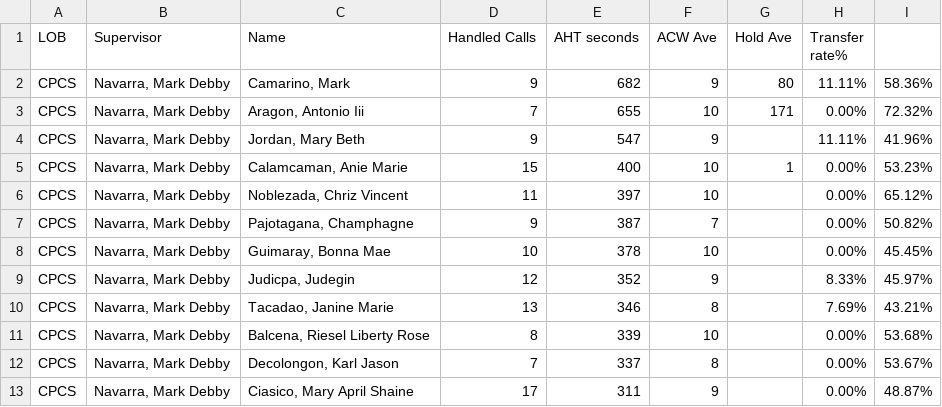
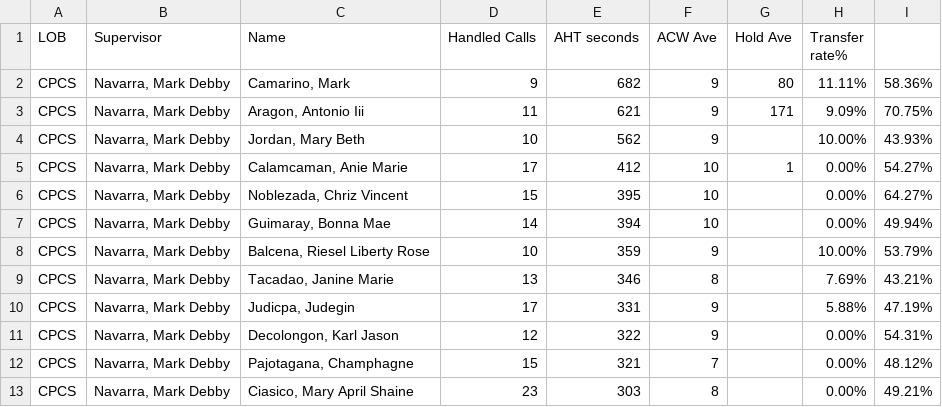
Before and after one commit to mosaicphl/CPCSAHTinterval, a CSV file: cpcs.csv, drawn as a sheet; only a part is shown; the diff covers the shown part only.

```diff
--- a/cpcs.csv
+++ b/cpcs.csv
@@ -2,12 +2,12 @@
 CPCS,"Navarra, Mark Debby","Camarino, Mark",9,682,9,80,11.11%,58.36%
-CPCS,"Navarra, Mark Debby","Aragon, Antonio Iii",7,655,10,171,0.00%,72.32%
-CPCS,"Navarra, Mark Debby","Jordan, Mary Beth",9,547,9,,11.11%,41.96%
-CPCS,"Navarra, Mark Debby","Calamcaman, Anie Marie",15,400,10,1,0.00%,53.23%
-CPCS,"Navarra, Mark Debby","Noblezada, Chriz Vincent",11,397,10,,0.00%,65.12%
-CPCS,"Navarra, Mark Debby","Pajotagana, Champhagne",9,387,7,,0.00%,50.82%
-CPCS,"Navarra, Mark Debby","Guimaray, Bonna Mae",10,378,10,,0.00%,45.45%
-CPCS,"Navarra, Mark Debby","Judicpa, Judegin",12,352,9,,8.33%,45.97%
+CPCS,"Navarra, Mark Debby","Aragon, Antonio Iii",11,621,9,171,9.09%,70.75%
+CPCS,"Navarra, Mark Debby","Jordan, Mary Beth",10,562,9,,10.00%,43.93%
+CPCS,"Navarra, Mark Debby","Calamcaman, Anie Marie",17,412,10,1,0.00%,54.27%
+CPCS,"Navarra, Mark Debby","Noblezada, Chriz Vincent",15,395,10,,0.00%,64.27%
+CPCS,"Navarra, Mark Debby","Guimaray, Bonna Mae",14,394,10,,0.00%,49.94%
+CPCS,"Navarra, Mark Debby","Balcena, Riesel Liberty Rose",10,359,9,,10.00%,53.79%
 CPCS,"Navarra, Mark Debby","Tacadao, Janine Marie",13,346,8,,7.69%,43.21%
-CPCS,"Navarra, Mark Debby","Balcena, Riesel Liberty Rose",8,339,10,,0.00%,53.68%
-CPCS,"Navarra, Mark Debby","Decolongon, Karl Jason",7,337,8,,0.00%,53.67%
-CPCS,"Navarra, Mark Debby","Ciasico, Mary April Shaine",17,311,9,,0.00%,48.87%
+CPCS,"Navarra, Mark Debby","Judicpa, Judegin",17,331,9,,5.88%,47.19%
+CPCS,"Navarra, Mark Debby","Decolongon, Karl Jason",12,322,9,,0.00%,54.31%
+CPCS,"Navarra, Mark Debby","Pajotagana, Champhagne",15,321,7,,0.00%,48.12%
+CPCS,"Navarra, Mark Debby","Ciasico, Mary April Shaine",23,303,8,,0.00%,49.21%
```
Also changed, not shown: 2 added rows, 2 removed rows and 22 edited cells elsewhere in this file, cpcsAHT.csv.
